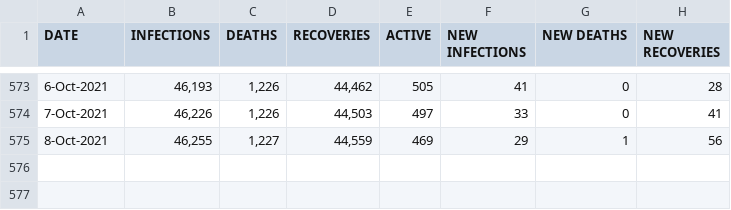
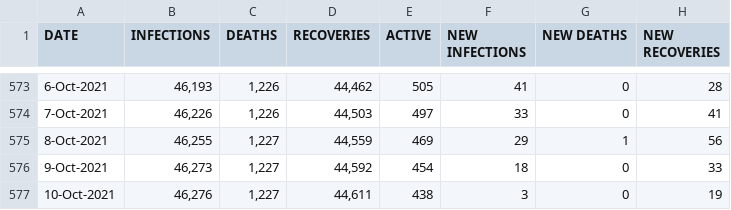
Before and after one commit to sicelo/eswatinicovidstats, a CSV file: covid_stats_sz.csv, drawn as a sheet; only a part is shown, gaps mark what is left out; the diff names each change by its address in the sheet, - before the commit and + after, or states it on an @@ line.

Commit message:
11 October 2021

```diff
--- a/covid_stats_sz.csv
+++ b/covid_stats_sz.csv
+row 576: 9-Oct-2021 | 46,273 | 1,227 | 44,592 | 454 | 18 | 0 | 33
+row 577: 10-Oct-2021 | 46,276 | 1,227 | 44,611 | 438 | 3 | 0 | 19
```
